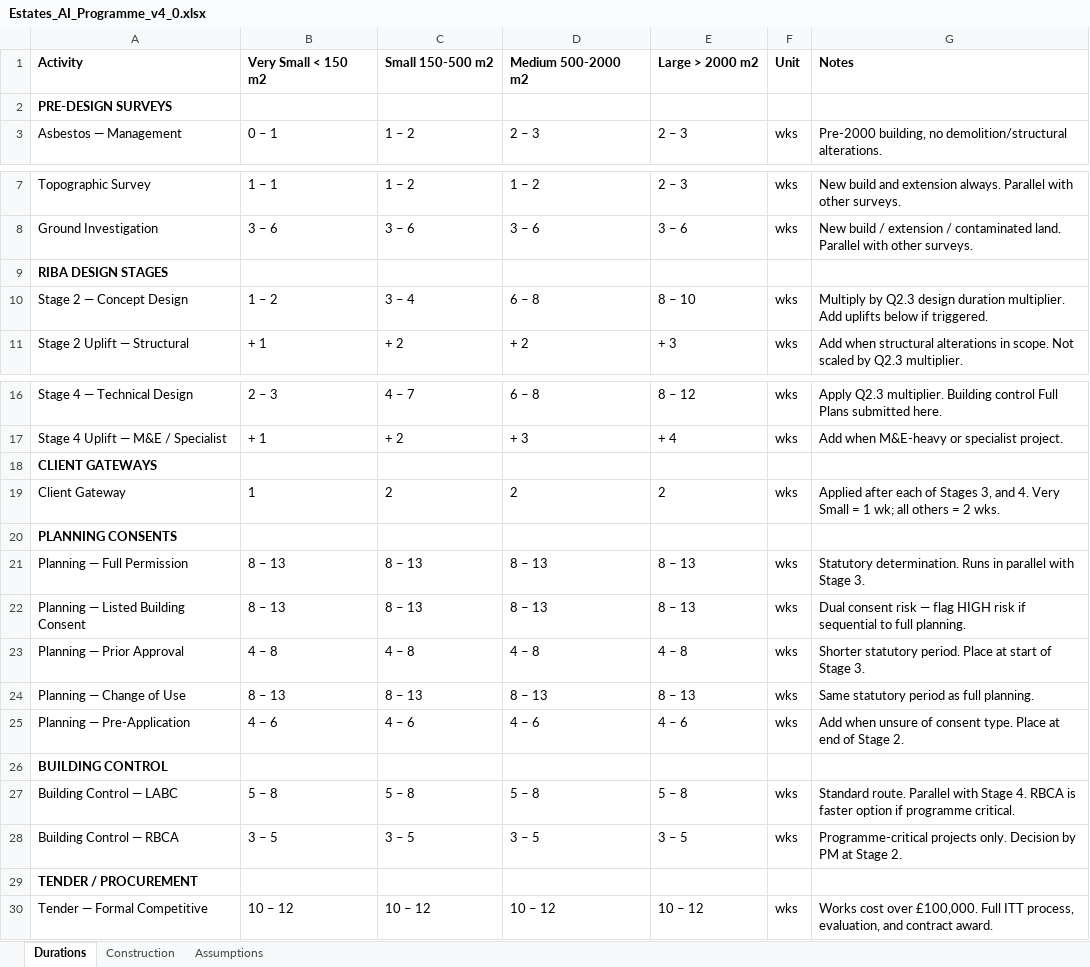
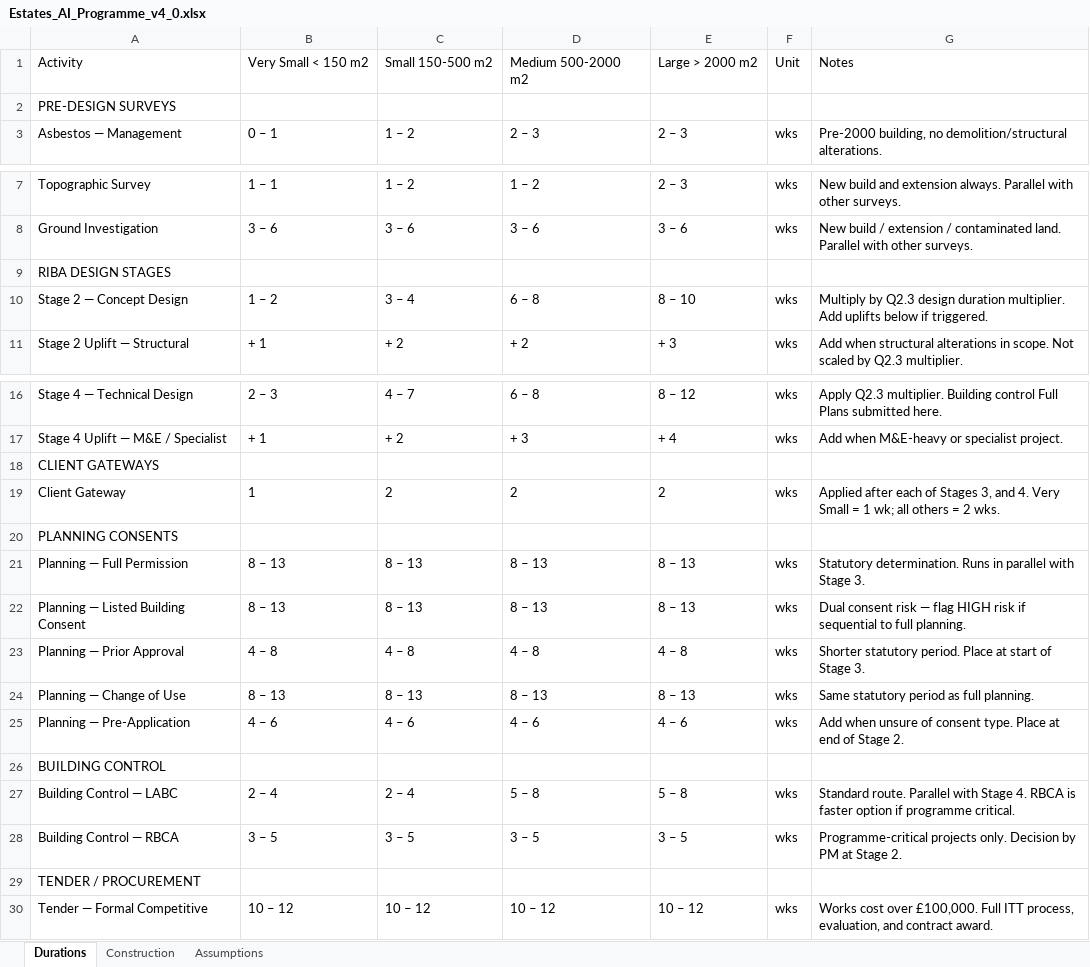
Before and after one commit to MNKayali/estates-ai-tool, an Excel workbook: Estates_AI_Programme_v4_0.xlsx, sheet Durations, drawn as a sheet; only a part is shown, gaps mark what is left out; values as stored, in another font and other column widths than the file's, no borders; the diff names each change by its address in the sheet, - before the commit and + after, or states it on an @@ line.

```diff
--- a/Estates_AI_Programme_v4_0.xlsx (sheet Durations)
+++ b/Estates_AI_Programme_v4_0.xlsx (sheet Durations)
-A1:G1 bold: on
+A1:G1 bold: off
-A2 bold: on
+A2 bold: off
-A9 bold: on
+A9 bold: off
-A18 bold: on
+A18 bold: off
-A20 bold: on
+A20 bold: off
-A26 bold: on
+A26 bold: off
-B27: 5 – 8
+B27: 2 – 4
-C27: 5 – 8
+C27: 2 – 4
-A29 bold: on
+A29 bold: off
```
Also changed, not shown: sheet Construction, 2 other files.
